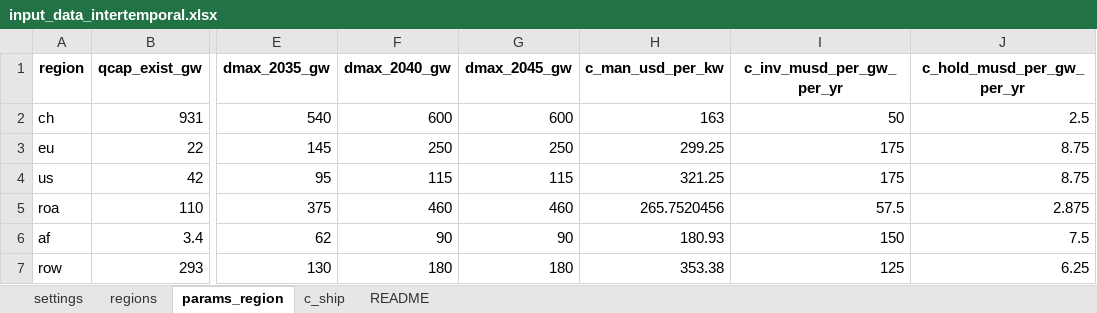
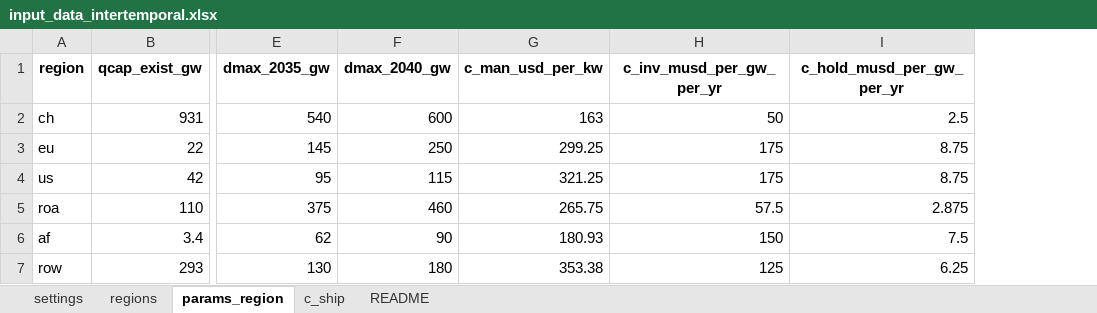
Before and after one commit to Acsekoe/SolarGeoRisk_EPEC_intertemporal, an Excel workbook: inputs/input_data_intertemporal.xlsx, sheet params_region, drawn as a sheet; only a part is shown, gaps mark what is left out; values as stored, in another font and other column widths than the file's, no borders; charts and pictures not drawn; removed rows and columns are numbered as before the commit, all else as after; the diff names each change by its address in the sheet, - before the commit and + after, or states it on an @@ line.

```diff
--- a/inputs/input_data_intertemporal.xlsx (sheet params_region)
+++ b/inputs/input_data_intertemporal.xlsx (sheet params_region)
-column G (dmax_2045_gw), rows 2-7: 600 | 250 | 115 | 460 | 90 | 180
-G5 (c_man_usd_per_kw): 265.7520456
+G5 (c_man_usd_per_kw): 265.75
```
Also changed, not shown: formulas that keep their value, charts or pictures, 19 other files.
